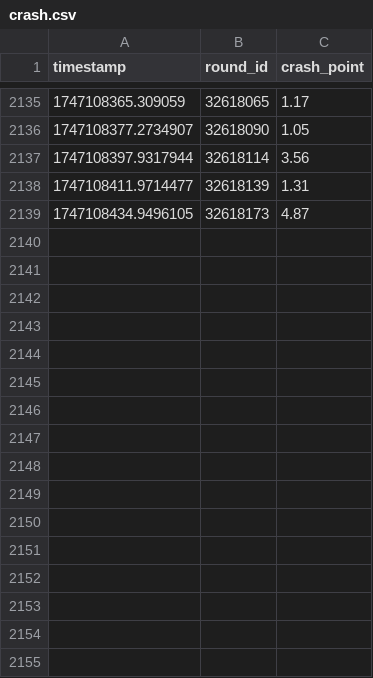
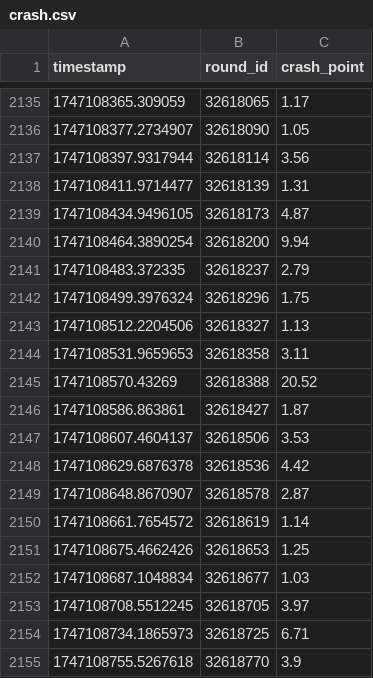
Before and after one commit to anasazamov/analytics_app, a CSV file: crash.csv, drawn as a sheet; only a part is shown, gaps mark what is left out; the diff names each change by its address in the sheet, - before the commit and + after, or states it on an @@ line.

```diff
--- a/crash.csv
+++ b/crash.csv
+row 2140: 1747108464.3890254 | 32618200 | 9.94
+row 2141: 1747108483.372335 | 32618237 | 2.79
+row 2142: 1747108499.3976324 | 32618296 | 1.75
+row 2143: 1747108512.2204506 | 32618327 | 1.13
+row 2144: 1747108531.9659653 | 32618358 | 3.11
+row 2145: 1747108570.43269 | 32618388 | 20.52
+row 2146: 1747108586.863861 | 32618427 | 1.87
+row 2147: 1747108607.4604137 | 32618506 | 3.53
+row 2148: 1747108629.6876378 | 32618536 | 4.42
+row 2149: 1747108648.8670907 | 32618578 | 2.87
+row 2150: 1747108661.7654572 | 32618619 | 1.14
+row 2151: 1747108675.4662426 | 32618653 | 1.25
+row 2152: 1747108687.1048834 | 32618677 | 1.03
+row 2153: 1747108708.5512245 | 32618705 | 3.97
+row 2154: 1747108734.1865973 | 32618725 | 6.71
+row 2155: 1747108755.5267618 | 32618770 | 3.9
```
Also changed, not shown: summary.csv, 1 other file.
